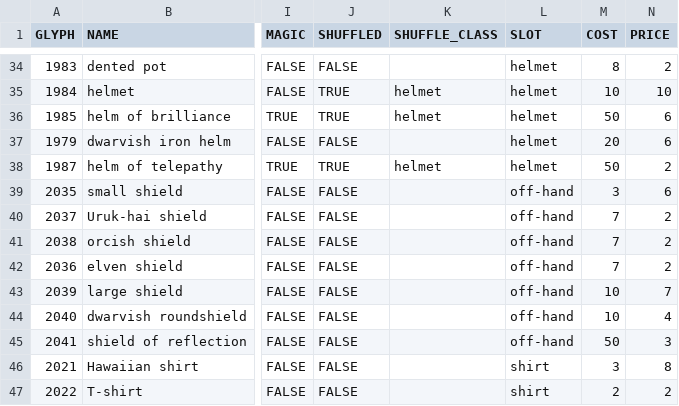
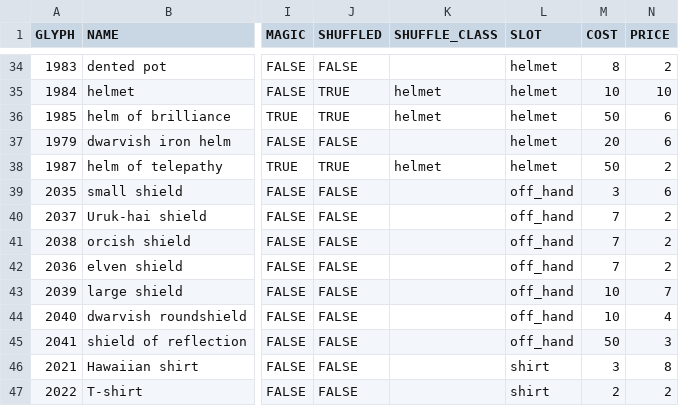
Before and after one commit to tanderson11/nethack-agent, a CSV file: spoilers/object_spoilers/armor_spoiler.csv, drawn as a sheet; only a part is shown, gaps mark what is left out; the diff names each change by its address in the sheet, - before the commit and + after, or states it on an @@ line.

```diff
--- a/spoilers/object_spoilers/armor_spoiler.csv
+++ b/spoilers/object_spoilers/armor_spoiler.csv
-L39:L45 (SLOT): off-hand
+L39:L45 (SLOT): off_hand
```
Also changed, not shown: spoilers/object_spoilers/weapon_spoiler.csv.
